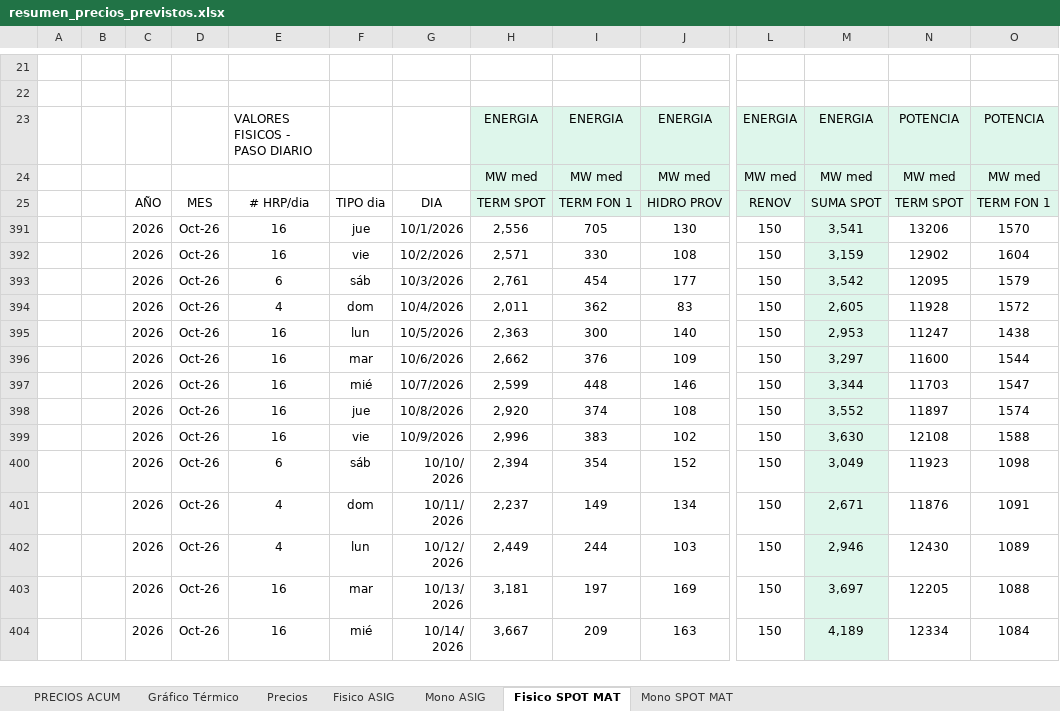
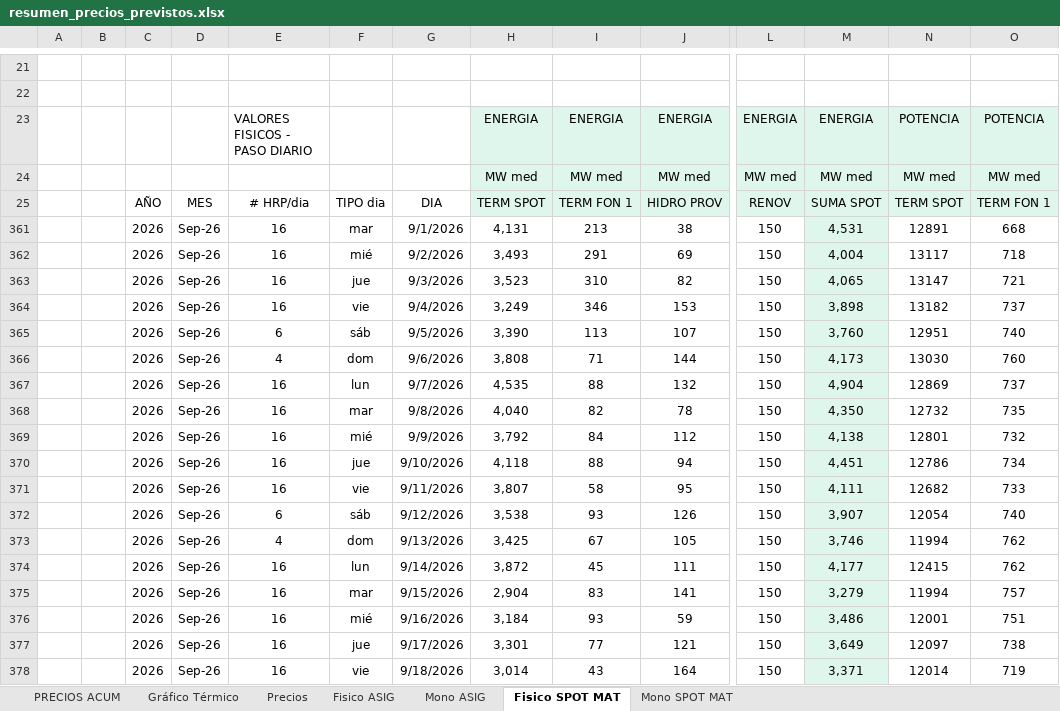
Before and after one commit to daniraggio/CTAVAL, an Excel workbook: data/resumen_precios_previstos.xlsx, sheet Fisico SPOT MAT, drawn as a sheet; only a part is shown, gaps mark what is left out; the shorter side is filled out with more unchanged rows; values as stored, in another font and other column widths than the file's, no borders; rows hold the shown columns only; the diff covers the shown part only; the diff names each change by its address in the sheet, - before the commit and + after, or states it on an @@ line.

```diff
--- a/data/resumen_precios_previstos.xlsx (sheet Fisico SPOT MAT)
+++ b/data/resumen_precios_previstos.xlsx (sheet Fisico SPOT MAT)
@@ row 361 unhidden:  |  | 2026 | Sep-26 | 16 | mar | 9/1/2026 | 4,131 | 213 | 38 | 150 | 4,531 | 12891 | 668 @@
@@ row 362 unhidden:  |  | 2026 | Sep-26 | 16 | mié | 9/2/2026 | 3,493 | 291 | 69 | 150 | 4,004 | 13117 | 718 @@
@@ row 363 unhidden:  |  | 2026 | Sep-26 | 16 | jue | 9/3/2026 | 3,523 | 310 | 82 | 150 | 4,065 | 13147 | 721 @@
@@ row 364 unhidden:  |  | 2026 | Sep-26 | 16 | vie | 9/4/2026 | 3,249 | 346 | 153 | 150 | 3,898 | 13182 | 737 @@
@@ row 365 unhidden:  |  | 2026 | Sep-26 | 6 | sáb | 9/5/2026 | 3,390 | 113 | 107 | 150 | 3,760 | 12951 | 740 @@
@@ row 366 unhidden:  |  | 2026 | Sep-26 | 4 | dom | 9/6/2026 | 3,808 | 71 | 144 | 150 | 4,173 | 13030 | 760 @@
@@ row 367 unhidden:  |  | 2026 | Sep-26 | 16 | lun | 9/7/2026 | 4,535 | 88 | 132 | 150 | 4,904 | 12869 | 737 @@
@@ row 368 unhidden:  |  | 2026 | Sep-26 | 16 | mar | 9/8/2026 | 4,040 | 82 | 78 | 150 | 4,350 | 12732 | 735 @@
@@ row 369 unhidden:  |  | 2026 | Sep-26 | 16 | mié | 9/9/2026 | 3,792 | 84 | 112 | 150 | 4,138 | 12801 | 732 @@
@@ row 370 unhidden:  |  | 2026 | Sep-26 | 16 | jue | 9/10/2026 | 4,118 | 88 | 94 | 150 | 4,451 | 12786 | 734 @@
@@ row 371 unhidden:  |  | 2026 | Sep-26 | 16 | vie | 9/11/2026 | 3,807 | 58 | 95 | 150 | 4,111 | 12682 | 733 @@
@@ row 372 unhidden:  |  | 2026 | Sep-26 | 6 | sáb | 9/12/2026 | 3,538 | 93 | 126 | 150 | 3,907 | 12054 | 740 @@
@@ row 373 unhidden:  |  | 2026 | Sep-26 | 4 | dom | 9/13/2026 | 3,425 | 67 | 105 | 150 | 3,746 | 11994 | 762 @@
@@ row 374 unhidden:  |  | 2026 | Sep-26 | 16 | lun | 9/14/2026 | 3,872 | 45 | 111 | 150 | 4,177 | 12415 | 762 @@
@@ row 375 unhidden:  |  | 2026 | Sep-26 | 16 | mar | 9/15/2026 | 2,904 | 83 | 141 | 150 | 3,279 | 11994 | 757 @@
@@ row 376 unhidden:  |  | 2026 | Sep-26 | 16 | mié | 9/16/2026 | 3,184 | 93 | 59 | 150 | 3,486 | 12001 | 751 @@
@@ row 377 unhidden:  |  | 2026 | Sep-26 | 16 | jue | 9/17/2026 | 3,301 | 77 | 121 | 150 | 3,649 | 12097 | 738 @@
@@ row 378 unhidden:  |  | 2026 | Sep-26 | 16 | vie | 9/18/2026 | 3,014 | 43 | 164 | 150 | 3,371 | 12014 | 719 @@
```
Also changed, not shown: 7 added rows, 1 removed row, 12 hidden or unhidden rows and 92 edited cells elsewhere in this sheet, sheet Mono ASIG, sheet Mono SPOT MAT, sheet Precios, sheet Fisico ASIG, sheet PRECIOS ACUM, formulas that keep their value, charts or pictures.
